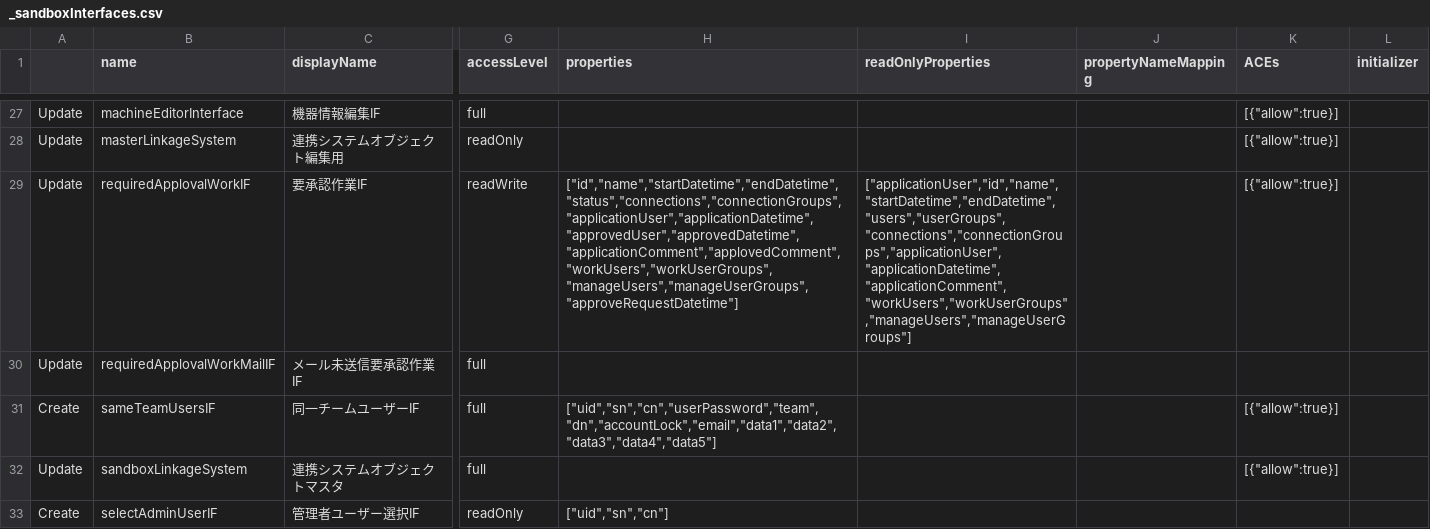
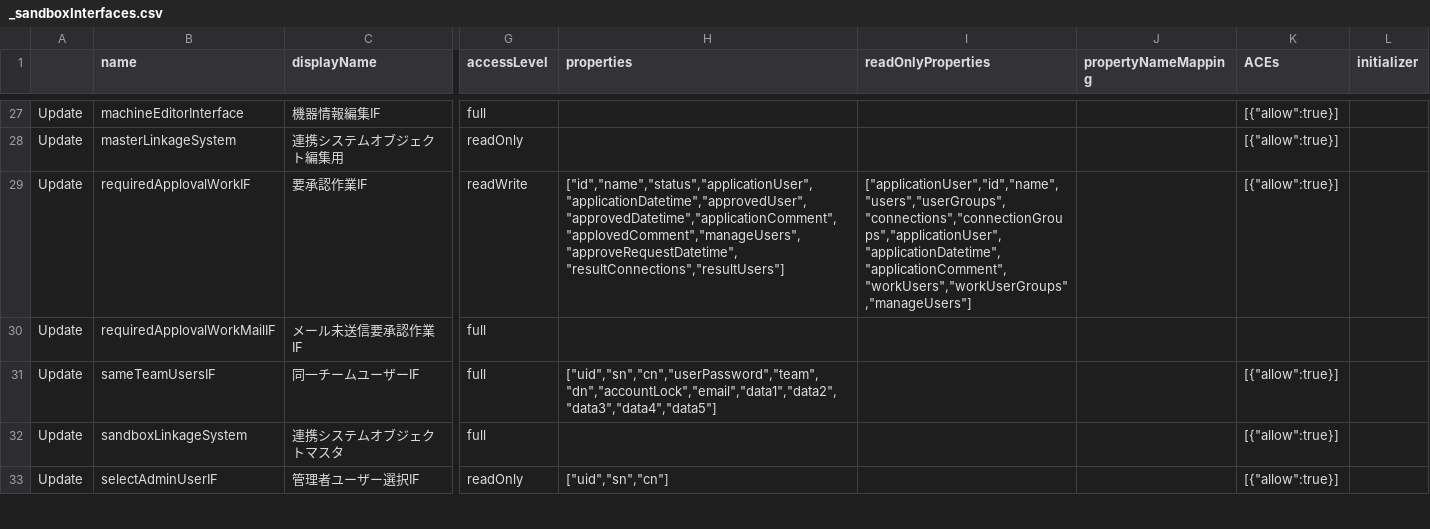
Before and after one commit to procube-open/hive-admin-gate, a CSV file: temp/idm_csv/_sandboxInterfaces.csv, drawn as a sheet; only a part is shown, gaps mark what is left out; the diff covers the shown part only; the diff names each change by its address in the sheet, - before the commit and + after, or states it on an @@ line.

```diff
--- a/temp/idm_csv/_sandboxInterfaces.csv
+++ b/temp/idm_csv/_sandboxInterfaces.csv
-H29 (properties): ["id","name","startDatetime","endDatetime","status","connections","connectionGroups","applicationUser","applicationDatetime","approvedUser","approvedDatetime","applicationComment","applovedComment","workUsers","workUserGroups","manageUsers","manageUserGroups","approveRequestDatetime"]
+H29 (properties): ["id","name","status","applicationUser","applicationDatetime","approvedUser","approvedDatetime","applicationComment","applovedComment","manageUsers","approveRequestDatetime","resultConnections","resultUsers"]
-I29 (readOnlyProperties): ["applicationUser","id","name","startDatetime","endDatetime","users","userGroups","connections","connectionGroups","applicationUser","applicationDatetime","applicationComment","workUsers","workUserGroups","manageUsers","manageUserGroups"]
+I29 (readOnlyProperties): ["applicationUser","id","name","users","userGroups","connections","connectionGroups","applicationUser","applicationDatetime","applicationComment","workUsers","workUserGroups","manageUsers"]
-A31: Create
+A31: Update
-A33: Create
+A33: Update
-K33 (ACEs): (empty)
+K33 (ACEs): [{"allow":true}]
```
Also changed, not shown: 2 added rows and 9 edited cells elsewhere in this file, temp/idm_csv/_sandboxClasses.csv, temp/idm_csv/_sandboxGadgets.csv, 2 other files.
